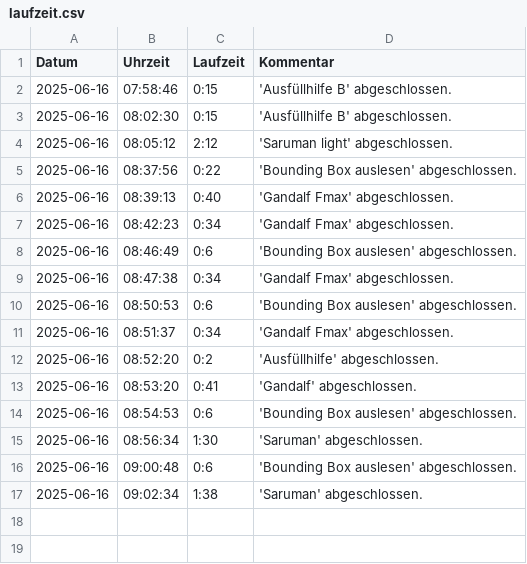
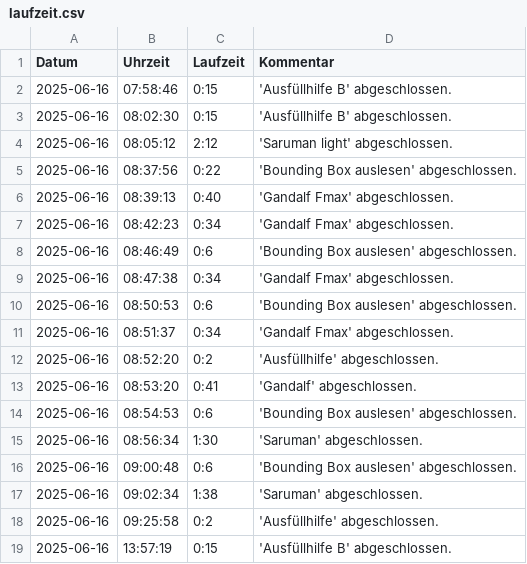
Before and after one commit to dampfwolke/blankmaker, a CSV file: stats/laufzeit.csv, drawn as a sheet; the diff names each change by its address in the sheet, - before the commit and + after, or states it on an @@ line.

Commit message:
laufzeit

```diff
--- a/stats/laufzeit.csv
+++ b/stats/laufzeit.csv
+row 18: 2025-06-16 | 09:25:58 | 0:2 | 'Ausfüllhilfe' abgeschlossen.
+row 19: 2025-06-16 | 13:57:19 | 0:15 | 'Ausfüllhilfe B' abgeschlossen.
```
